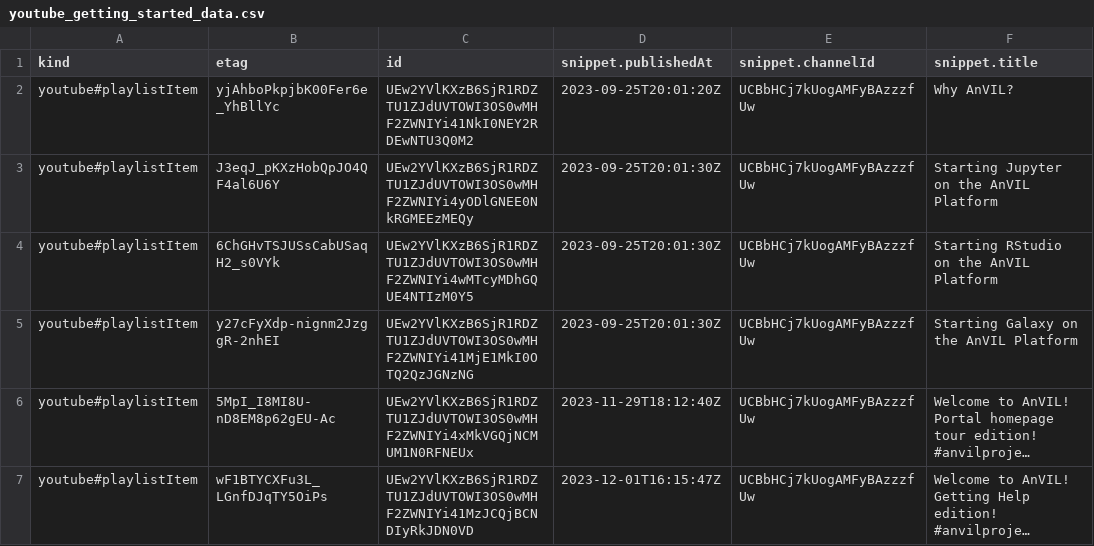
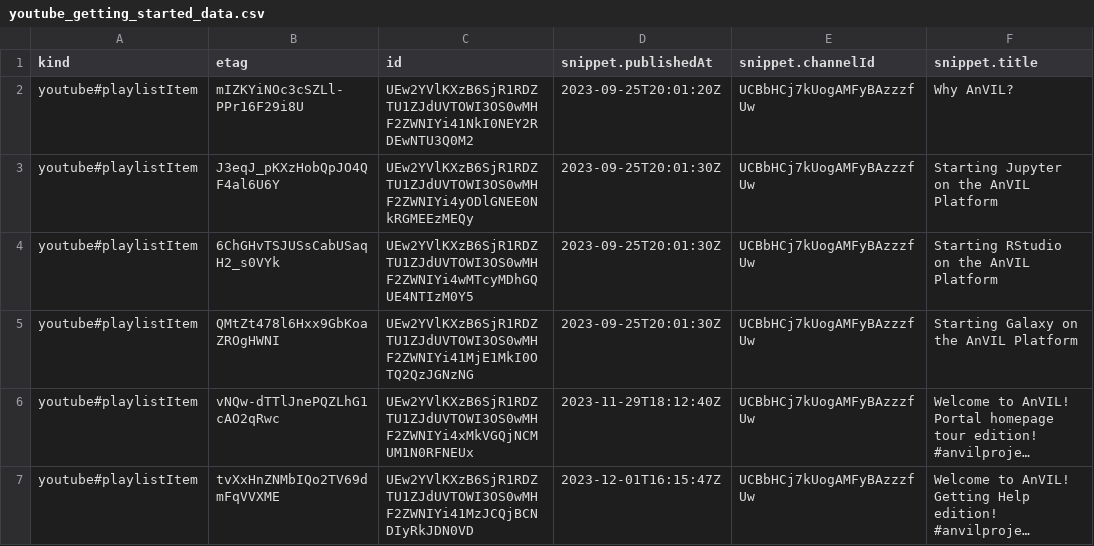
Before and after one commit to fhdsl/AnVIL_Collection, a CSV file: resources/youtube_getting_started_data.csv, drawn as a sheet; only a part is shown; long unchanged cells end in …; the diff names each change by its address in the sheet, - before the commit and + after, or states it on an @@ line.

```diff
--- a/resources/youtube_getting_started_data.csv
+++ b/resources/youtube_getting_started_data.csv
-B2 (etag): yjAhboPkpjbK00Fer6e_YhBllYc
+B2 (etag): mIZKYiNOc3cSZLl-PPr16F29i8U
-B5 (etag): y27cFyXdp-nignm2JzggR-2nhEI
+B5 (etag): QMtZt478l6Hxx9GbKoaZROgHWNI
-B6 (etag): 5MpI_I8MI8U-nD8EM8p62gEU-Ac
+B6 (etag): vNQw-dTTlJnePQZLhG1cAO2qRwc
-B7 (etag): wF1BTYCXFu3L_LGnfDJqTY5OiPs
+B7 (etag): tvXxHnZNMbIQo2TV69dmFqVVXME
```
Also changed, not shown: resources/youtube_demos_data.csv, resources/youtube_gdscn_sars_data.csv, 3 other files.
